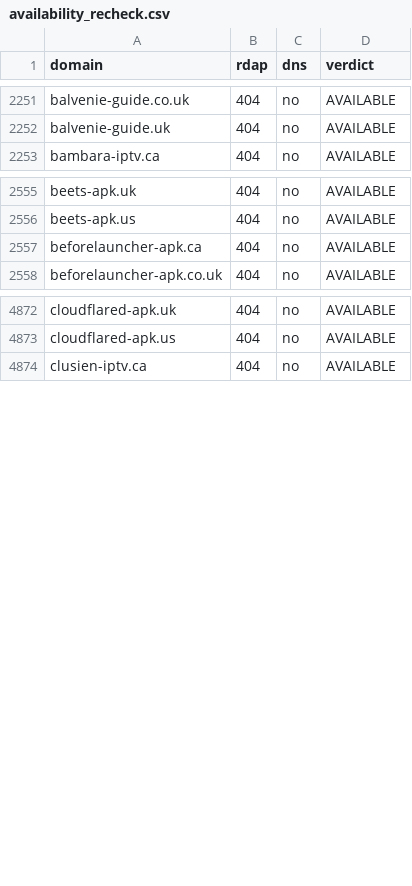
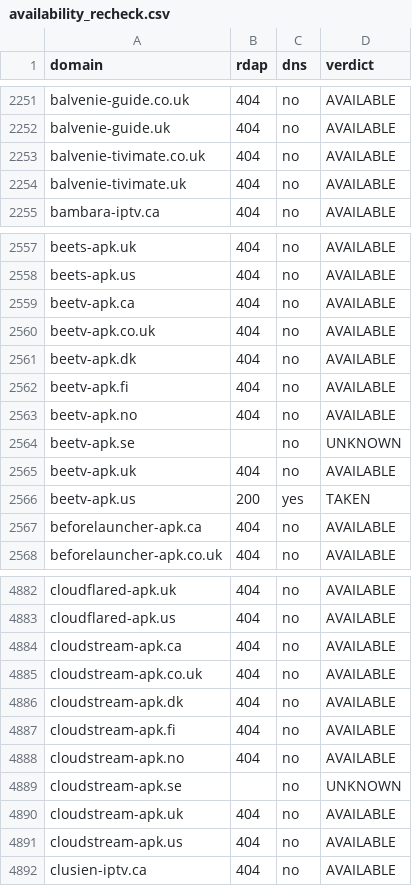
Before and after one commit to CryptoNews24/edit, a CSV file: research/iptv-seo/availability_recheck.csv, drawn as a sheet; only a part is shown, gaps mark what is left out; the diff covers the shown part only.

```diff
--- a/research/iptv-seo/availability_recheck.csv
+++ b/research/iptv-seo/availability_recheck.csv
@@ -2252,2 +2252,4 @@ balvenie-guide.co.uk,404,no,AVAILABLE
 balvenie-guide.uk,404,no,AVAILABLE
+balvenie-tivimate.co.uk,404,no,AVAILABLE
+balvenie-tivimate.uk,404,no,AVAILABLE
 bambara-iptv.ca,404,no,AVAILABLE
@@ -2556,2 +2558,10 @@ beets-apk.uk,404,no,AVAILABLE
 beets-apk.us,404,no,AVAILABLE
+beetv-apk.ca,404,no,AVAILABLE
+beetv-apk.co.uk,404,no,AVAILABLE
+beetv-apk.dk,404,no,AVAILABLE
+beetv-apk.fi,404,no,AVAILABLE
+beetv-apk.no,404,no,AVAILABLE
+beetv-apk.se,,no,UNKNOWN
+beetv-apk.uk,404,no,AVAILABLE
+beetv-apk.us,200,yes,TAKEN
 beforelauncher-apk.ca,404,no,AVAILABLE
@@ -4873,2 +4883,10 @@ cloudflared-apk.uk,404,no,AVAILABLE
 cloudflared-apk.us,404,no,AVAILABLE
+cloudstream-apk.ca,404,no,AVAILABLE
+cloudstream-apk.co.uk,404,no,AVAILABLE
+cloudstream-apk.dk,404,no,AVAILABLE
+cloudstream-apk.fi,404,no,AVAILABLE
+cloudstream-apk.no,404,no,AVAILABLE
+cloudstream-apk.se,,no,UNKNOWN
+cloudstream-apk.uk,404,no,AVAILABLE
+cloudstream-apk.us,404,no,AVAILABLE
 clusien-iptv.ca,404,no,AVAILABLE
```
Also changed, not shown: 30 added rows elsewhere in this file, research/iptv-seo/canva/iptv-domains-canva-import.csv, research/iptv-seo/taken_not_available.csv, 8 other files.
